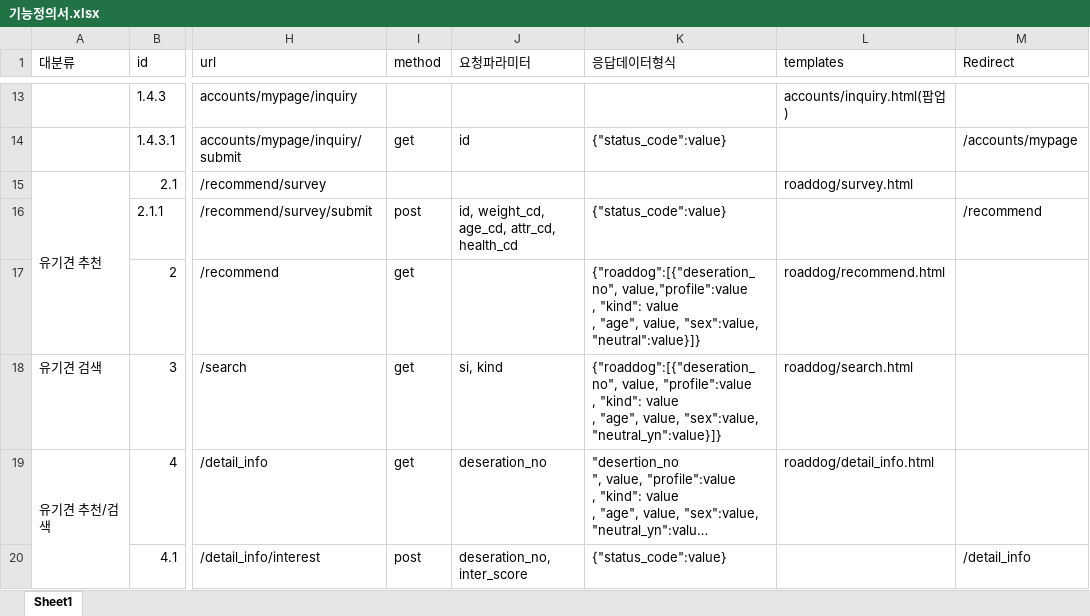
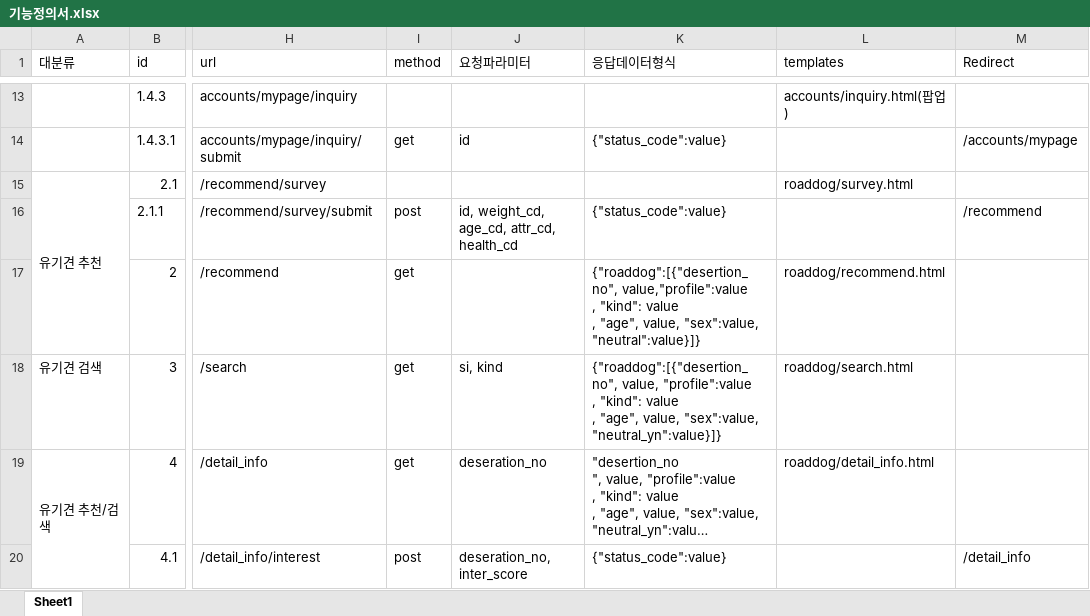
Before and after one commit to seojeon9/HeartDognal, an Excel workbook: _Document/기능정의서.xlsx, sheet Sheet1, drawn as a sheet; only a part is shown, gaps mark what is left out; long unchanged cells end in …; values as stored, in another font and other column widths than the file's, no cell formats; ↵ is a line break in a cell; the diff names each change by its address in the sheet, - before the commit and + after, or states it on an @@ line.

Commit message:
기능정의서 v1.7.2

```diff
--- a/_Document/기능정의서.xlsx (sheet Sheet1)
+++ b/_Document/기능정의서.xlsx (sheet Sheet1)
-K17 (응답데이터형식): {"roaddog":[{"deseration_no", value,"profile":value ↵ ,…
+K17 (응답데이터형식): {"roaddog":[{"desertion_no", value,"profile":value ↵ ,…
-K18 (응답데이터형식): {"roaddog":[{"deseration_no", value, "profile":value…
+K18 (응답데이터형식): {"roaddog":[{"desertion_no", value, "profile":value…
```
Also changed, not shown: cell formats.
